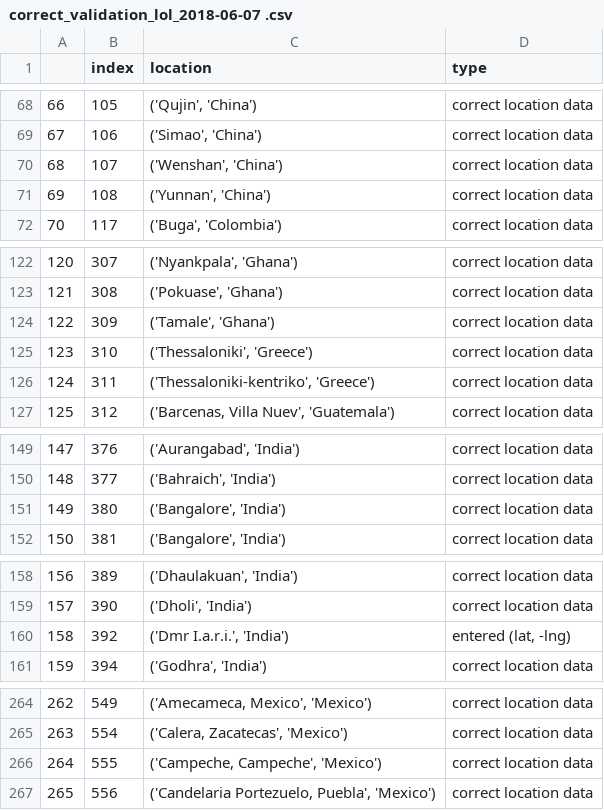
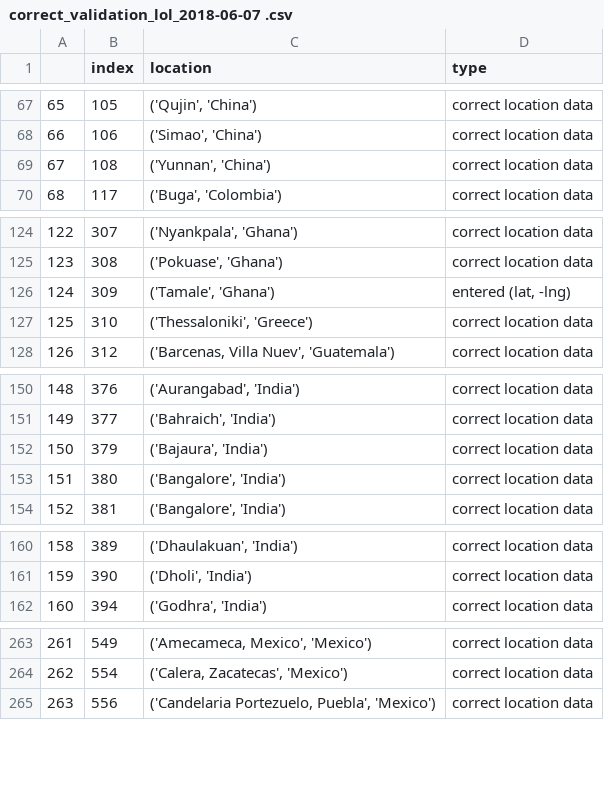
Before and after one commit to Sammy-F/IaaGeoDataCleaning, a CSV file: IaaGeoDataCleaning/correct_validation_lol_2018-06-07 .csv, drawn as a sheet; only a part is shown, gaps mark what is left out; removed rows and columns are numbered as before the commit, all else as after; the diff covers the shown part only; the diff names each change by its address in the sheet, - before the commit and + after, or states it on an @@ line.

```diff
--- a/IaaGeoDataCleaning/correct_validation_lol_2018-06-07 .csv
+++ b/IaaGeoDataCleaning/correct_validation_lol_2018-06-07 .csv
@@ column A renumbered from row 23 down @@
-row 70: 68 | 107 | ('Wenshan', 'China') | correct location data
-D126 (type): correct location data
+D126 (type): entered (lat, -lng)
-row 126: 124 | 311 | ('Thessaloniki-kentriko', 'Greece') | correct location data
+row 152: 150 | 379 | ('Bajaura', 'India') | correct location data
-row 160: 158 | 392 | ('Dmr I.a.r.i.', 'India') | entered (lat, -lng)
-row 266: 264 | 555 | ('Campeche, Campeche', 'Mexico') | correct location data
```
Also changed, not shown: 6 added rows, 11 removed rows and 2 edited cells elsewhere in this file, IaaGeoDataCleaning/incorrect_validation_log_2018-06-07 .csv, 10 other files.
